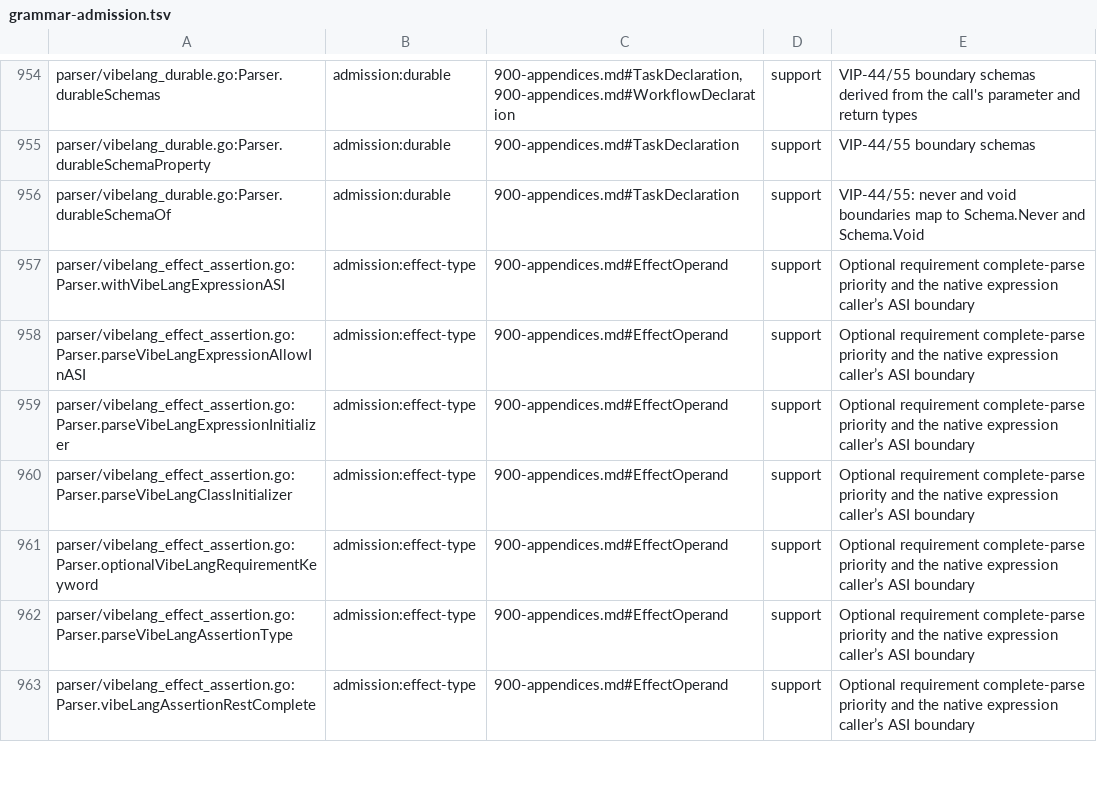
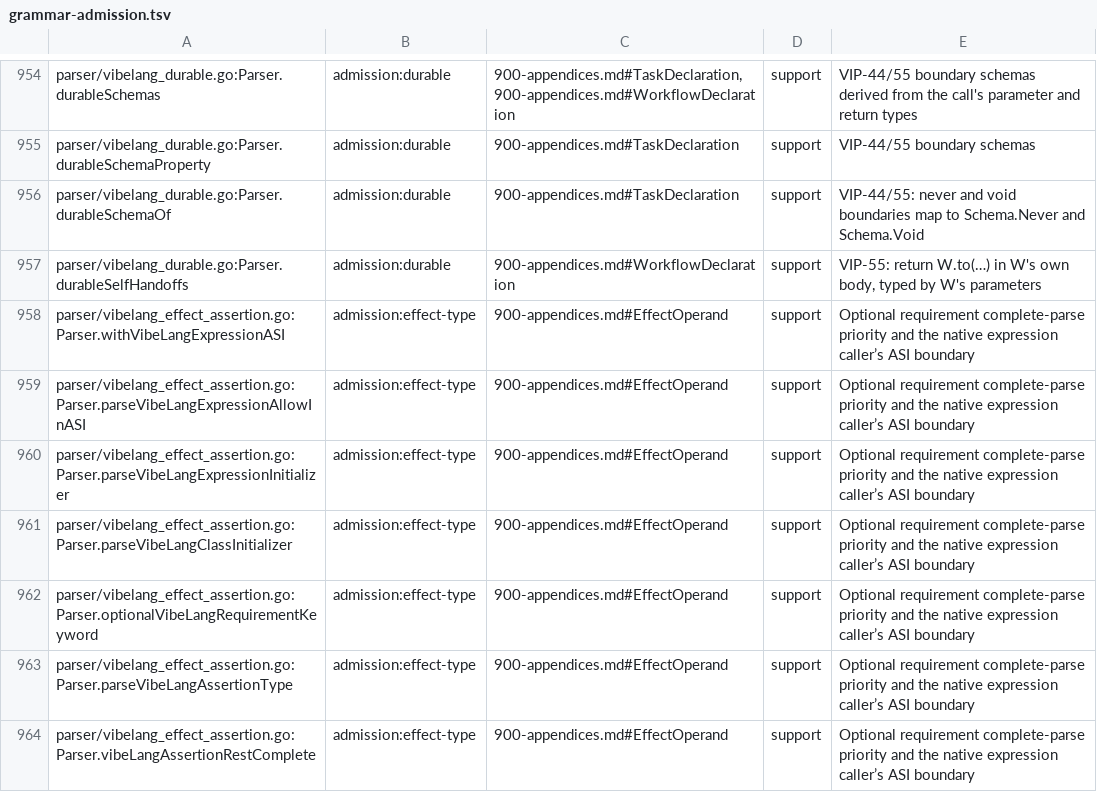
Before and after one commit to smithersai/vibelang, a TSV file: docs/design/registry/grammar-admission.tsv, drawn as a sheet; only a part is shown, gaps mark what is left out.

Commit message:
feat(compiler): hand off to the next round with W.to and run W.child (VIP-55)
VIP-55's lowering table admits `return W.to(a)`, "this round ends and the
next starts", and `try W.child(a)`, "W runs as its own execution, and this
run waits", and rule 5 makes a round the way a workflow repeats work.

- Workflow values gain to(…) and child(…) (vibelang-runtime): W.to
  returns a Handoff with W's key and the next round's arguments, checked
  against W's parameters; a workflow's success type excludes Handoff.
- In W's own body, W.to(…) would make W's type depend on itself: W's
  type is inferred from the body that reads W.to (TS7022). The parser
  writes it as $handoff<[W's parameter types]>("W", …), typed from the
  written parameters (parser/vibelang_durable.go, durableSelfHandoffs),
  so VIP-55's own example, an unannotated workflow that hands off to
  itself, compiles. A written A!E return type becomes (A | Handoff)!E
  for the body.
- EK5508: W.to(…) anywhere but as a return operand.
- try W.child(…) is a durable step for EK5504.

Tests: cases durable-handoff (an unannotated self handoff, an annotated
one, a child run; run through a provided DurableEngine) and
durable-handoff.fail (EK5508 and a handoff argument of the wrong type).
Before this change Fix.to(…) is TS2339 (no member to) and, once a member
exists, TS7022 in an unannotated workflow.

```diff
--- a/docs/design/registry/grammar-admission.tsv
+++ b/docs/design/registry/grammar-admission.tsv
@@ -956,2 +956,3 @@ parser/vibelang_durable.go:Parser.durableSchemaProperty	admission:durable	900-ap
 parser/vibelang_durable.go:Parser.durableSchemaOf	admission:durable	900-appendices.md#TaskDeclaration	support	VIP-44/55: never and void boundaries map to Schema.Never and Schema.Void
+parser/vibelang_durable.go:Parser.durableSelfHandoffs	admission:durable	900-appendices.md#WorkflowDeclaration	support	VIP-55: return W.to(…) in W's own body, typed by W's parameters
 parser/vibelang_effect_assertion.go:Parser.withVibeLangExpressionASI	admission:effect-type	900-appendices.md#EffectOperand	support	Optional requirement complete-parse priority and the native expression caller’s ASI boundary
```
Also changed, not shown: 30 other files.
